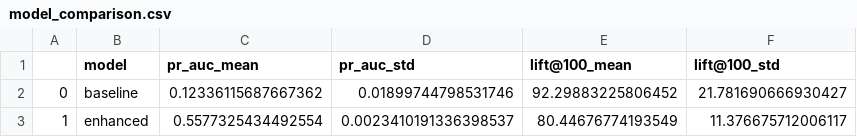
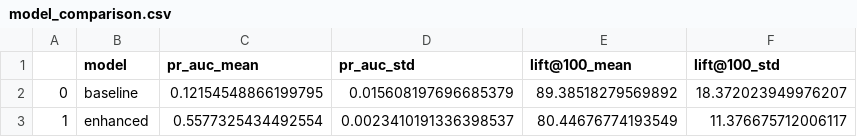
Before and after one commit to 000NE000/SinkholeCivicSentinel, a CSV file: src/models/sinkhole_modeling/run_enhanced/enhanced_gnn_results/model_comparison.csv, drawn as a sheet.

```diff
--- a/src/models/sinkhole_modeling/run_enhanced/enhanced_gnn_results/model_comparison.csv
+++ b/src/models/sinkhole_modeling/run_enhanced/enhanced_gnn_results/model_comparison.csv
@@ -1,3 +1,3 @@
 ,model,pr_auc_mean,pr_auc_std,lift@100_mean,lift@100_std
-0,baseline,0.12336115687667362,0.01899744798531746,92.29883225806452,21.781690666930427
+0,baseline,0.12154548866199795,0.015608197696685379,89.38518279569892,18.372023949976207
 1,enhanced,0.5577325434492554,0.0023410191336398537,80.44676774193549,11.376675712006117
```
Also changed, not shown: 15 other files.
